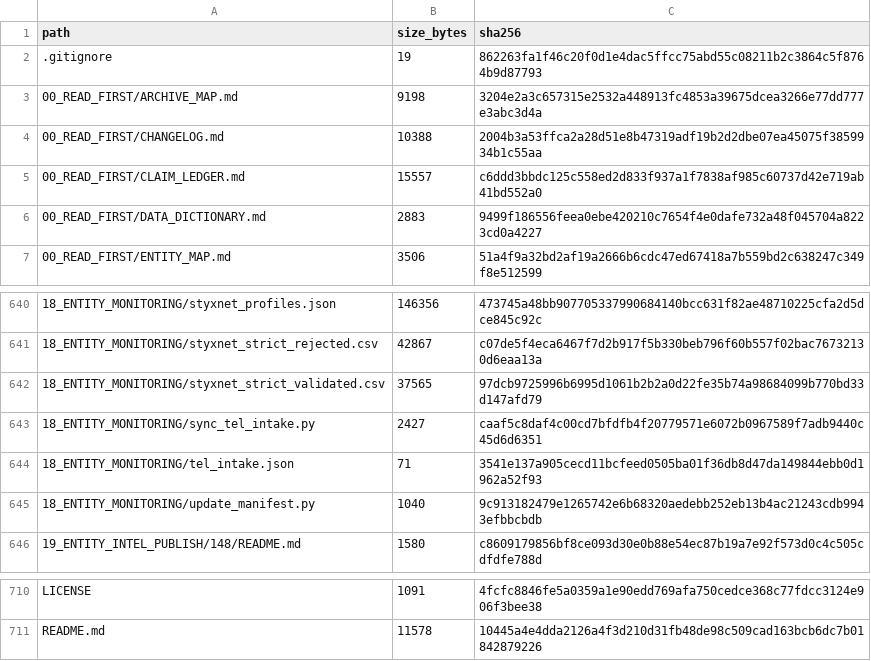
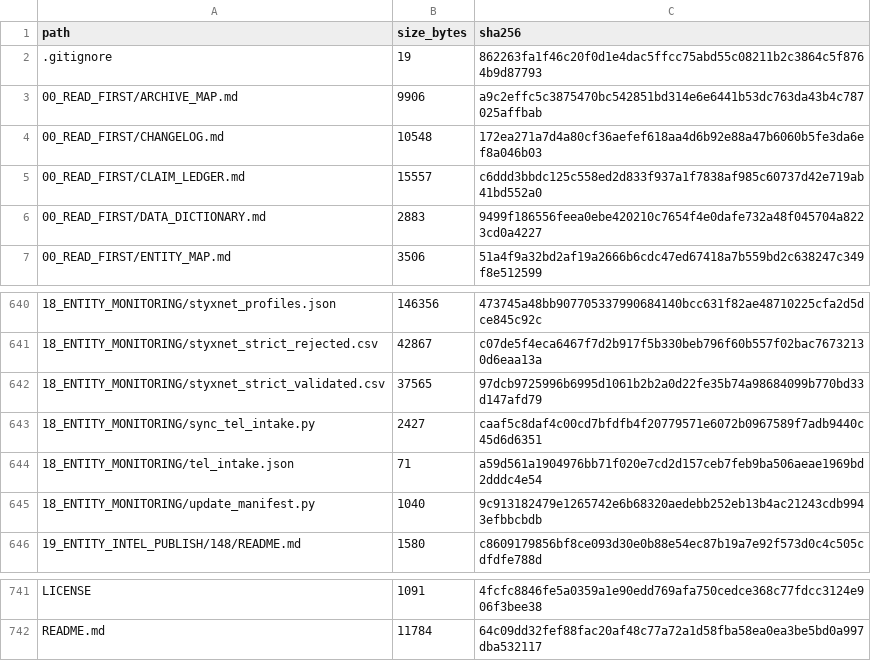
Before and after one commit to WinterGate-IC/UTTP, a CSV file: 00_READ_FIRST/MANIFEST.csv, drawn as a sheet; only a part is shown, gaps mark what is left out; the diff covers the shown part only.

```diff
--- a/00_READ_FIRST/MANIFEST.csv
+++ b/00_READ_FIRST/MANIFEST.csv
@@ -2,4 +2,4 @@ path,size_bytes,sha256
 .gitignore,19,862263fa1f46c20f0d1e4dac5ffcc75abd55c08211b2c3864c5f8764b9d87793
-00_READ_FIRST/ARCHIVE_MAP.md,9198,3204e2a3c657315e2532a448913fc4853a39675dcea3266e77dd777e3abc3d4a
-00_READ_FIRST/CHANGELOG.md,10388,2004b3a53ffca2a28d51e8b47319adf19b2d2dbe07ea45075f3859934b1c55aa
+00_READ_FIRST/ARCHIVE_MAP.md,9906,a9c2effc5c3875470bc542851bd314e6e6441b53dc763da43b4c787025affbab
+00_READ_FIRST/CHANGELOG.md,10548,172ea271a7d4a80cf36aefef618aa4d6b92e88a47b6060b5fe3da6ef8a046b03
 00_READ_FIRST/CLAIM_LEDGER.md,15557,c6ddd3bbdc125c558ed2d833f937a1f7838af985c60737d42e719ab41bd552a0
@@ -643,3 +643,3 @@ path,size_bytes,sha256
 18_ENTITY_MONITORING/sync_tel_intake.py,2427,caaf5c8daf4c00cd7bfdfb4f20779571e6072b0967589f7adb9440c45d6d6351
-18_ENTITY_MONITORING/tel_intake.json,71,3541e137a905cecd11bcfeed0505ba01f36db8d47da149844ebb0d1962a52f93
+18_ENTITY_MONITORING/tel_intake.json,71,a59d561a1904976bb71f020e7cd2d157ceb7feb9ba506aeae1969bd2dddc4e54
 18_ENTITY_MONITORING/update_manifest.py,1040,9c913182479e1265742e6b68320aedebb252eb13b4ac21243cdb9943efbbcbdb
@@ -710,2 +741,2 @@ path,size_bytes,sha256
 LICENSE,1091,4fcfc8846fe5a0359a1e90edd769afa750cedce368c77fdcc3124e906f3bee38
-README.md,11578,10445a4e4dda2126a4f3d210d31fb48de98c509cad163bcb6dc7b01842879226
+README.md,11784,64c09dd32fef88fac20af48c77a72a1d58fba58ea0ea3be5bd0a997dba532117
```
Also changed, not shown: 31 added rows and 16 edited cells elsewhere in this file, 46 other files.
